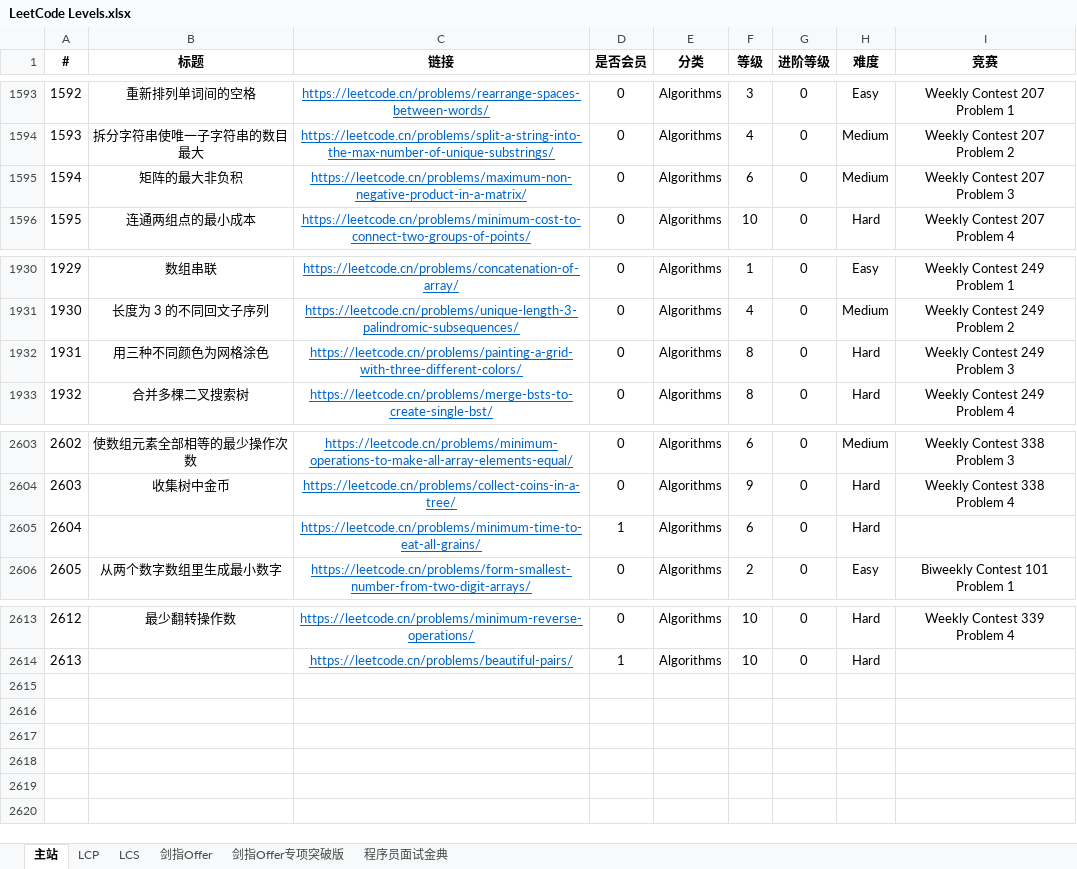
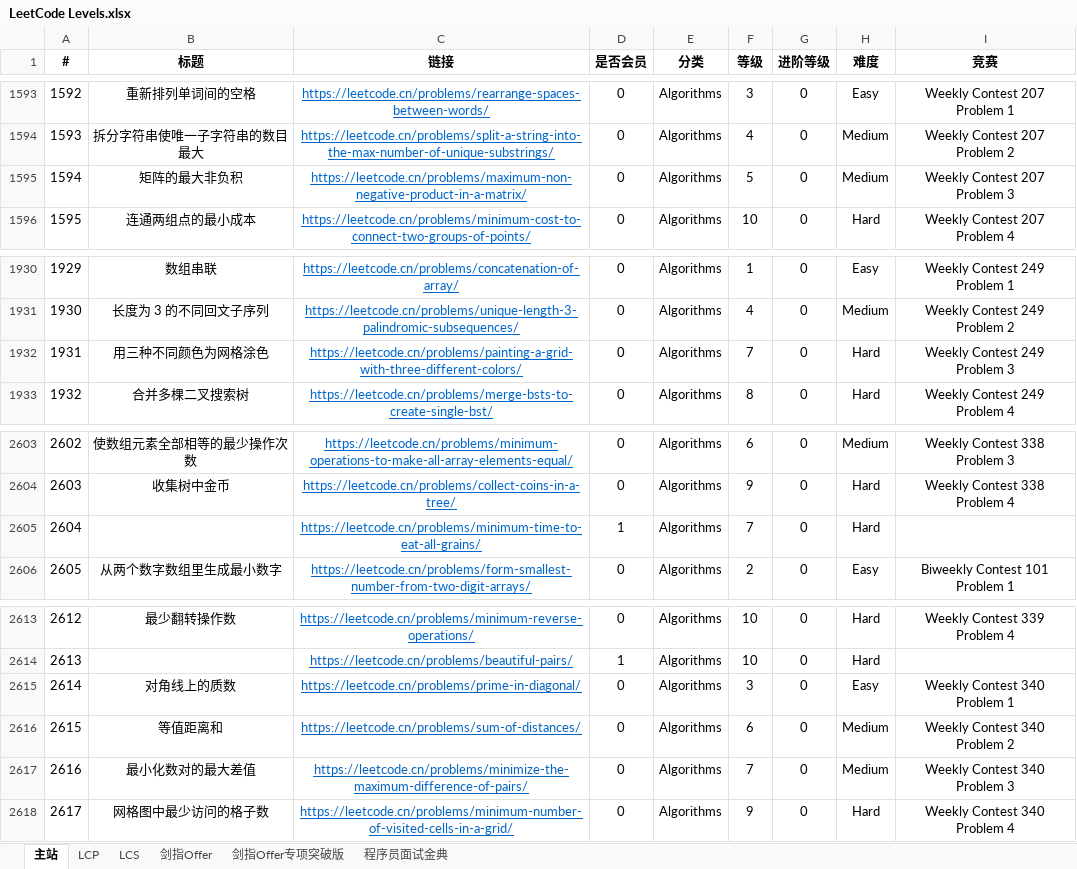
Before and after one commit to stormsunshine/LeetCode-Levels, an Excel workbook: LeetCode Levels.xlsx, sheet 主站, drawn as a sheet; only a part is shown, gaps mark what is left out; values as stored, in another font and other column widths than the file's, no borders; conditional formats not drawn; the diff names each change by its address in the sheet, - before the commit and + after, or states it on an @@ line.

Commit message:
Update levels

```diff
--- a/LeetCode Levels.xlsx (sheet 主站)
+++ b/LeetCode Levels.xlsx (sheet 主站)
-F1595 (等级): 6
+F1595 (等级): 5
-F1932 (等级): 8
+F1932 (等级): 7
-F2605 (等级): 6
+F2605 (等级): 7
+row 2615: 2614 | 对角线上的质数 | https://leetcode.cn/problems/prime-in-diagonal/ | 0 | Algorithms | 3 | 0 | Easy | Weekly Contest 340 Problem 1
+row 2616: 2615 | 等值距离和 | https://leetcode.cn/problems/sum-of-distances/ | 0 | Algorithms | 6 | 0 | Medium | Weekly Contest 340 Problem 2
+row 2617: 2616 | 最小化数对的最大差值 | https://leetcode.cn/problems/minimize-the-maximum-difference-of-pairs/ | 0 | Algorithms | 7 | 0 | Medium | Weekly Contest 340 Problem 3
+row 2618: 2617 | 网格图中最少访问的格子数 | https://leetcode.cn/problems/minimum-number-of-visited-cells-in-a-grid/ | 0 | Algorithms | 9 | 0 | Hard | Weekly Contest 340 Problem 4
```
